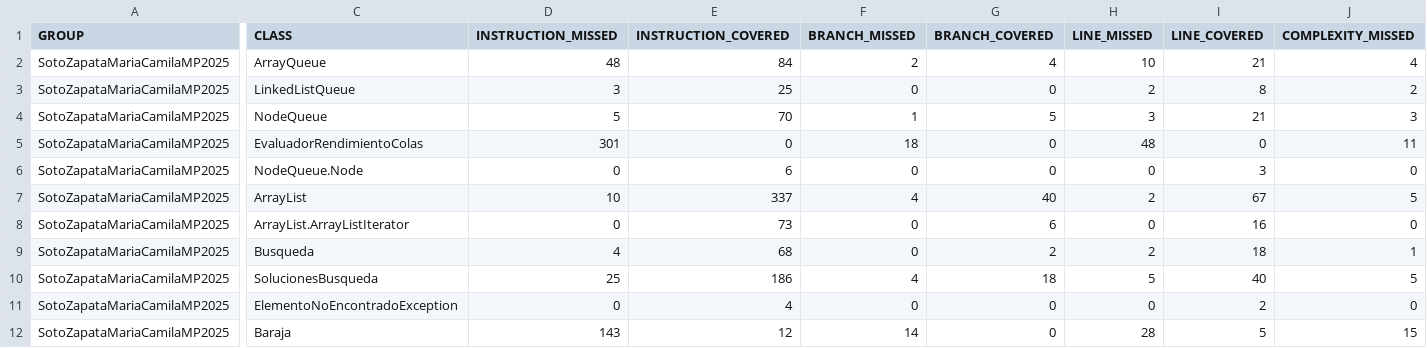
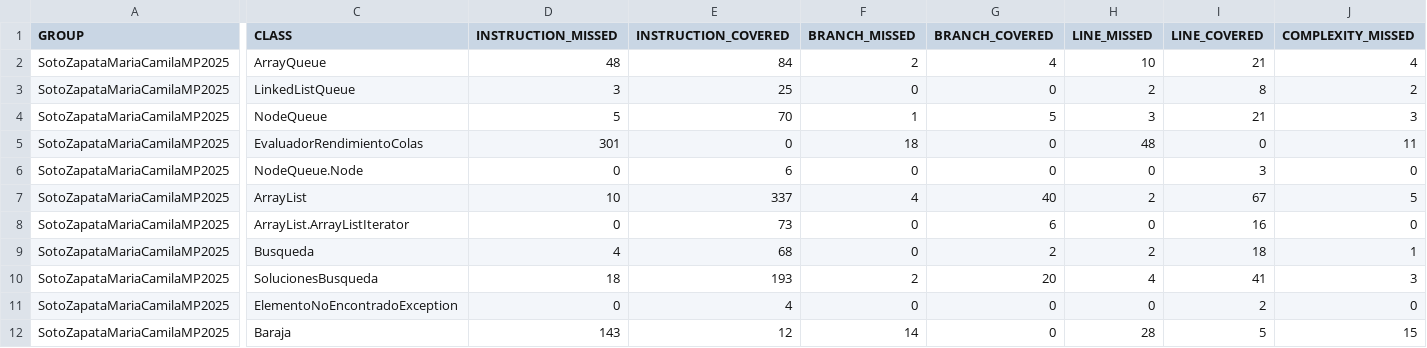
Before and after one commit to Maria1075/proyecto-maven, a CSV file: docs/jacoco/jacoco.csv, drawn as a sheet; only a part is shown, gaps mark what is left out; the diff covers the shown part only; the diff names each change by its address in the sheet, - before the commit and + after, or states it on an @@ line.

```diff
--- a/docs/jacoco/jacoco.csv
+++ b/docs/jacoco/jacoco.csv
-D10 (INSTRUCTION_MISSED): 25
+D10 (INSTRUCTION_MISSED): 18
-E10 (INSTRUCTION_COVERED): 186
+E10 (INSTRUCTION_COVERED): 193
-F10 (BRANCH_MISSED): 4
+F10 (BRANCH_MISSED): 2
-G10 (BRANCH_COVERED): 18
+G10 (BRANCH_COVERED): 20
-H10 (LINE_MISSED): 5
+H10 (LINE_MISSED): 4
-I10 (LINE_COVERED): 40
+I10 (LINE_COVERED): 41
-J10 (COMPLEXITY_MISSED): 5
+J10 (COMPLEXITY_MISSED): 3
```
Also changed, not shown: 1 edited cell elsewhere in this file, 7 other files.
